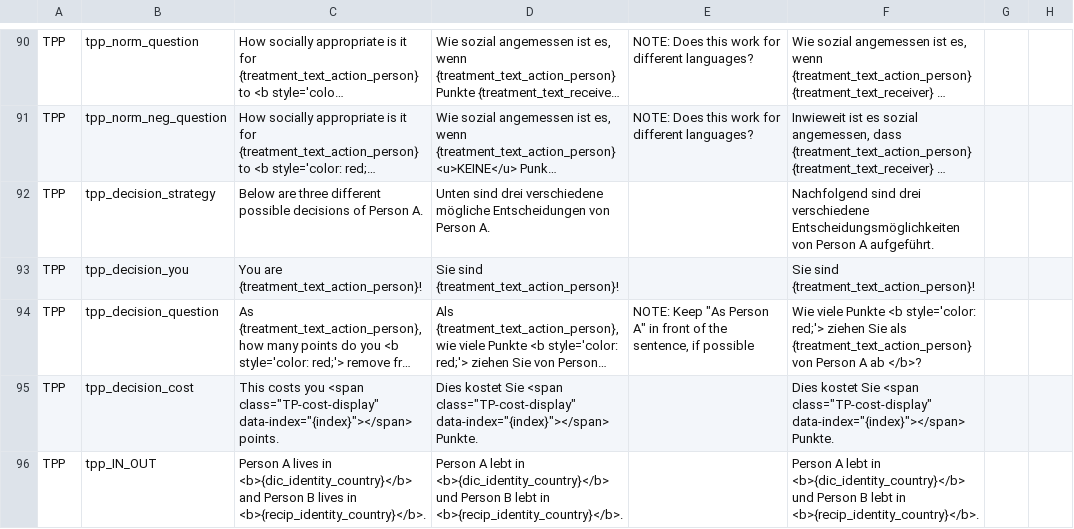
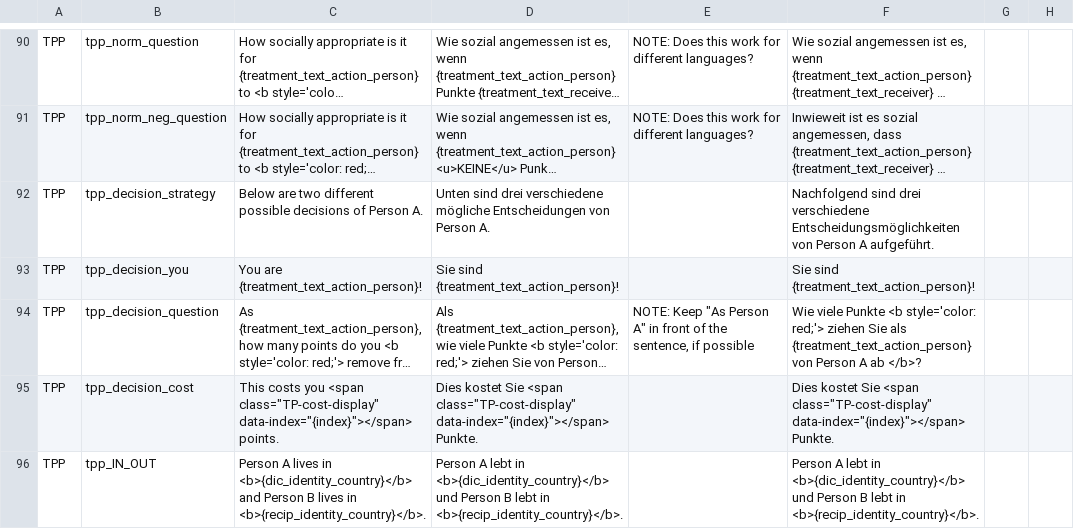
Before and after one commit to Charlotte-exp/TPP_game, a CSV file: _static/global/translations.csv, drawn as a sheet; only a part is shown, gaps mark what is left out; long unchanged cells end in …; the diff names each change by its address in the sheet, - before the commit and + after, or states it on an @@ line.

```diff
--- a/_static/global/translations.csv
+++ b/_static/global/translations.csv
-C92: Below are three different possible…
+C92: Below are two different possible…
```
Also changed, not shown: 1 other file.
